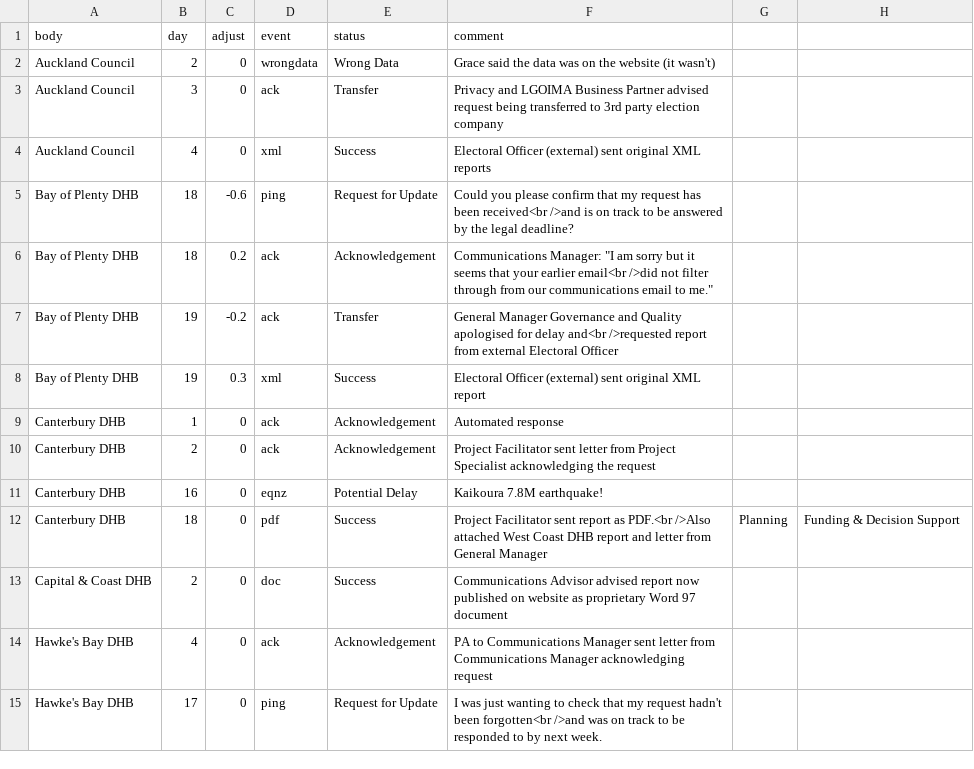
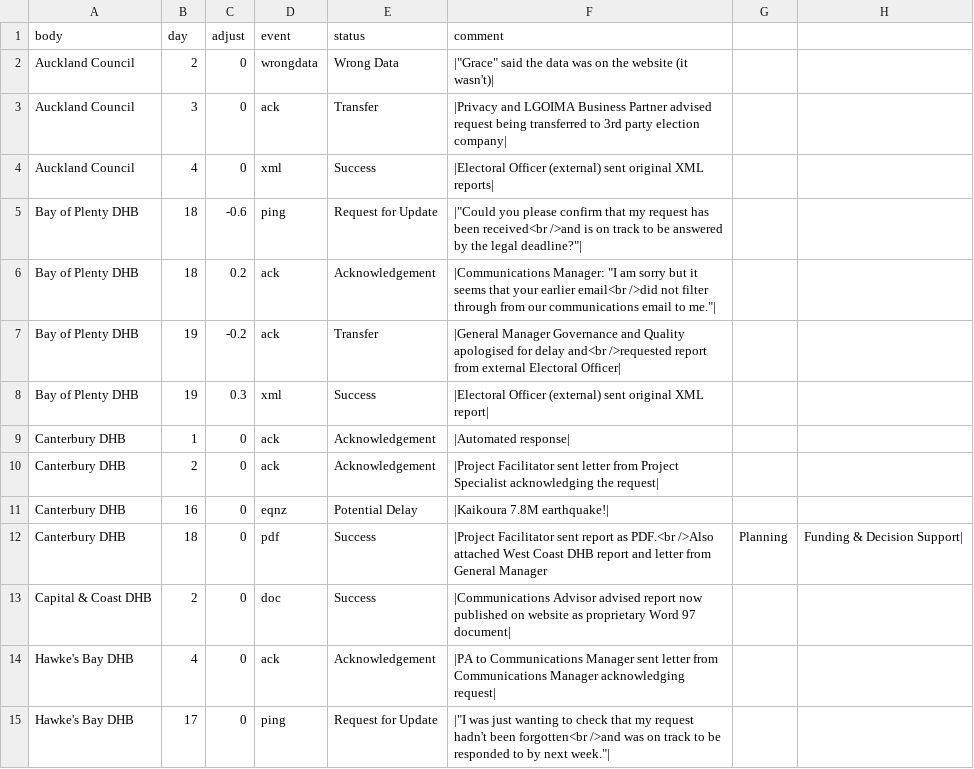
Before and after one commit to dakvid/dakvid.github.io, a CSV file: posts/2016-12-election-transparency/data/stv_oia_events.csv, drawn as a sheet; only a part is shown; the diff covers the shown part only.

Commit message:
Msater: fix csv quoting issue and thus plotly graph in election transparency post

```diff
--- a/posts/2016-12-election-transparency/data/stv_oia_events.csv
+++ b/posts/2016-12-election-transparency/data/stv_oia_events.csv
@@ -1,15 +1,15 @@
 body,day,adjust,event,status,comment
-Auckland Council,2,0,wrongdata,Wrong Data, "Grace" said the data was on the website (it wasn't)
-Auckland Council,3,0,ack,Transfer,Privacy and LGOIMA Business Partner advised request being transferred to 3rd party election company
-Auckland Council,4,0,xml,Success,Electoral Officer (external) sent original XML reports
-Bay of Plenty DHB,18,-0.6,ping,Request for Update, "Could you please confirm that my request has been received<br />and is on track to be answered by the legal deadline?"
-Bay of Plenty DHB,18,0.2,ack,Acknowledgement, Communications Manager: "I am sorry but it seems that your earlier email<br />did not filter through from our communications email to me."
-Bay of Plenty DHB,19,-0.2,ack,Transfer,General Manager Governance and Quality apologised for delay and<br />requested report from external Electoral Officer
-Bay of Plenty DHB,19,0.3,xml,Success,Electoral Officer (external) sent original XML report
-Canterbury DHB,1,0,ack,Acknowledgement,Automated response
-Canterbury DHB,2,0,ack,Acknowledgement,Project Facilitator sent letter from Project Specialist acknowledging the request
-Canterbury DHB,16,0,eqnz,Potential Delay,Kaikoura 7.8M earthquake!
-Canterbury DHB,18,0,pdf,Success,Project Facilitator sent report as PDF.<br />Also attached West Coast DHB report and letter from General Manager, Planning, Funding & Decision Support
-Capital & Coast DHB,2,0,doc,Success,Communications Advisor advised report now published on website as proprietary Word 97 document
-Hawke's Bay DHB,4,0,ack,Acknowledgement,PA to Communications Manager sent letter from Communications Manager acknowledging request
-Hawke's Bay DHB,17,0,ping,Request for Update, "I was just wanting to check that my request hadn't been forgotten<br />and was on track to be responded to by next week."
+Auckland Council,2,0,wrongdata,Wrong Data,|"Grace" said the data was on the website (it wasn't)|
+Auckland Council,3,0,ack,Transfer,|Privacy and LGOIMA Business Partner advised request being transferred to 3rd party election company|
+Auckland Council,4,0,xml,Success,|Electoral Officer (external) sent original XML reports|
+Bay of Plenty DHB,18,-0.6,ping,Request for Update,|"Could you please confirm that my request has been received<br />and is on track to be answered by the legal deadline?"|
+Bay of Plenty DHB,18,0.2,ack,Acknowledgement,|Communications Manager: "I am sorry but it seems that your earlier email<br />did not filter through from our communications email to me."|
+Bay of Plenty DHB,19,-0.2,ack,Transfer,|General Manager Governance and Quality apologised for delay and<br />requested report from external Electoral Officer|
+Bay of Plenty DHB,19,0.3,xml,Success,|Electoral Officer (external) sent original XML report|
+Canterbury DHB,1,0,ack,Acknowledgement,|Automated response|
+Canterbury DHB,2,0,ack,Acknowledgement,|Project Facilitator sent letter from Project Specialist acknowledging the request|
+Canterbury DHB,16,0,eqnz,Potential Delay,|Kaikoura 7.8M earthquake!|
+Canterbury DHB,18,0,pdf,Success,|Project Facilitator sent report as PDF.<br />Also attached West Coast DHB report and letter from General Manager, Planning, Funding & Decision Support|
+Capital & Coast DHB,2,0,doc,Success,|Communications Advisor advised report now published on website as proprietary Word 97 document|
+Hawke's Bay DHB,4,0,ack,Acknowledgement,|PA to Communications Manager sent letter from Communications Manager acknowledging request|
+Hawke's Bay DHB,17,0,ping,Request for Update,|"I was just wanting to check that my request hadn't been forgotten<br />and was on track to be responded to by next week."|
```
Also changed, not shown: 32 edited cells elsewhere in this file, 3 other files.
